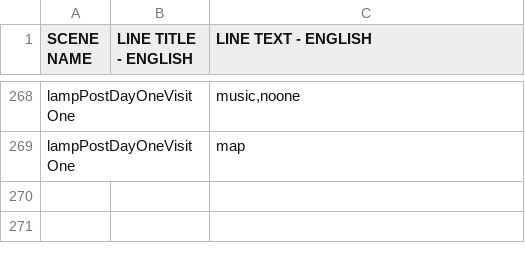
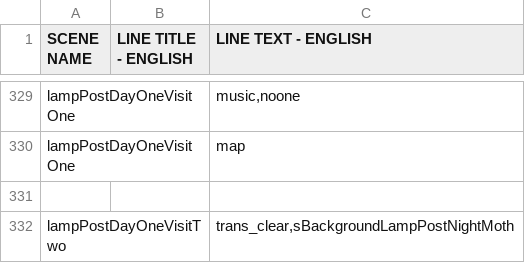
Before and after one commit to kazak29/Spooktober_2026_GameJam, a CSV file: datafiles/lines.csv, drawn as a sheet; only a part is shown, gaps mark what is left out; the diff covers the shown part only.

Commit message:
Continuing lamp post...

```diff
--- a/datafiles/lines.csv
+++ b/datafiles/lines.csv
@@ -269 +330,3 @@ lampPostDayOneVisitOne,,"music,noone"
 lampPostDayOneVisitOne,,map
+,,
+lampPostDayOneVisitTwo,,"trans_clear,sBackgroundLampPostNightMoth"
```
Also changed, not shown: 61 added rows elsewhere in this file, 6 other files.
